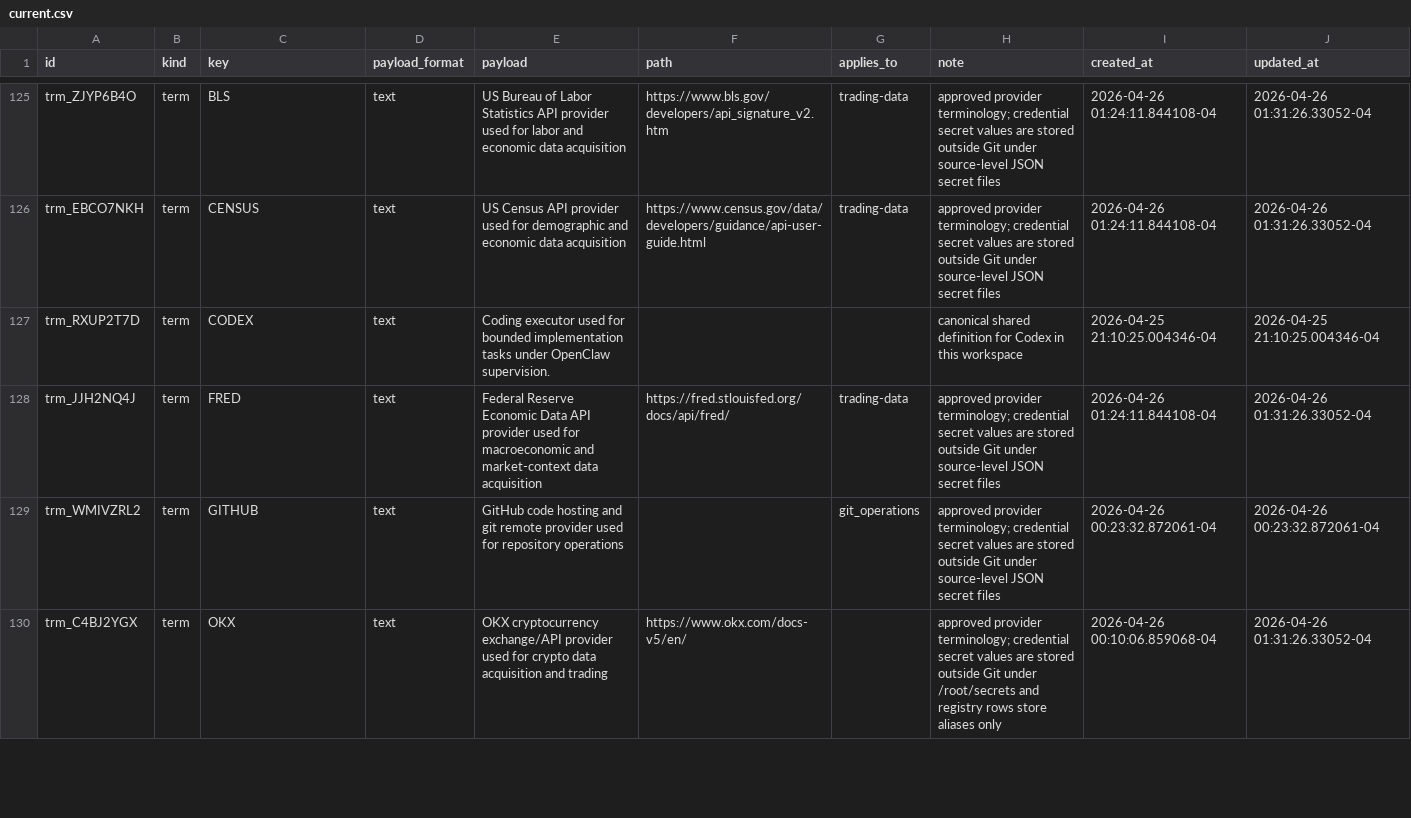
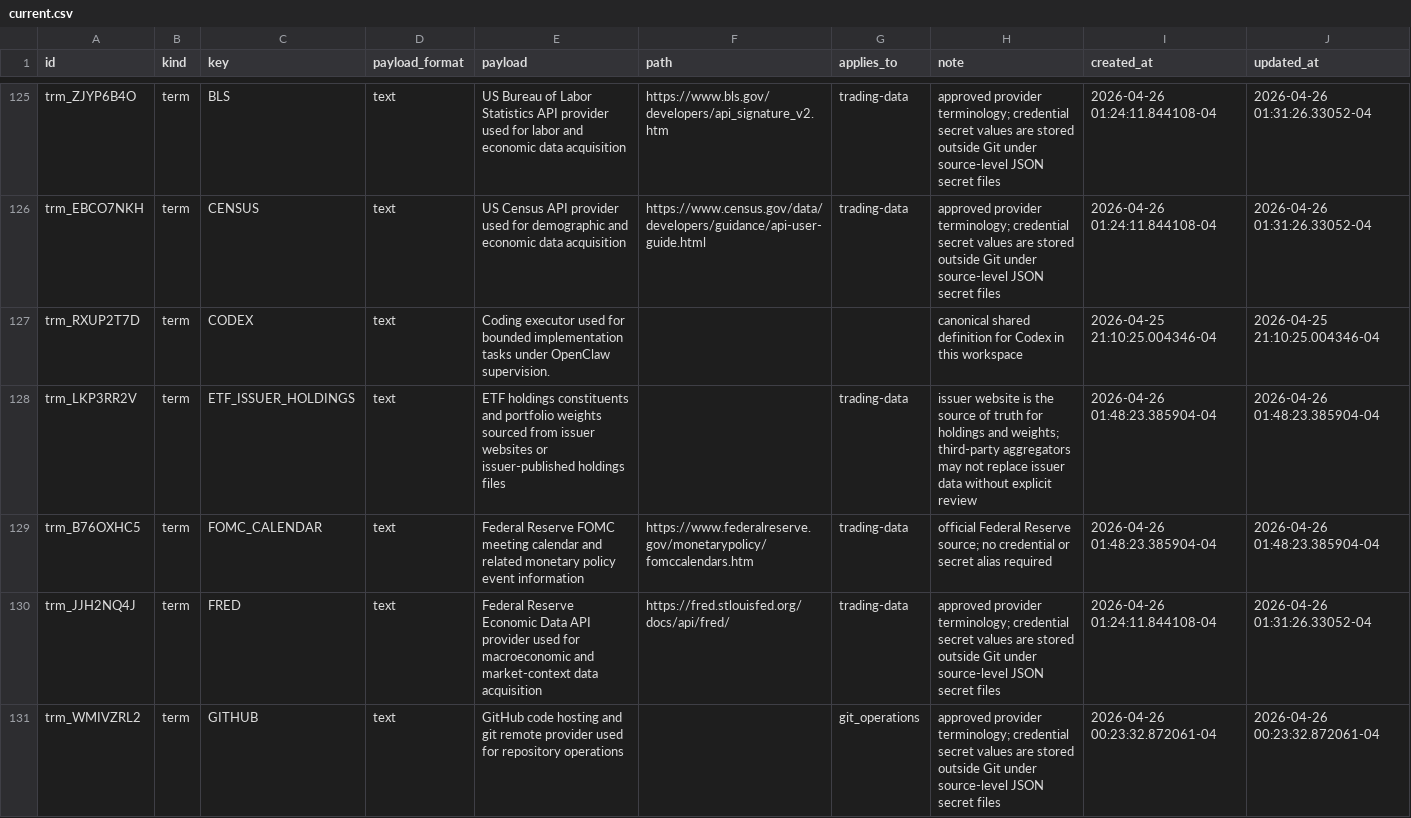
Before and after one commit to gilmore307/trading-manager, a CSV file: registry/current.csv, drawn as a sheet; only a part is shown, gaps mark what is left out; the shorter side is filled out with more unchanged rows; the diff covers the shown part only; the diff names each change by its address in the sheet, - before the commit and + after, or states it on an @@ line.

Commit message:
Register web-discovered source terms

```diff
--- a/registry/current.csv
+++ b/registry/current.csv
+row 128: trm_LKP3RR2V | term | ETF_ISSUER_HOLDINGS | text | ETF holdings constituents and portfolio weights sourced from issuer websites or issuer-published holdings files |  | trading-data | issuer website is the source of truth for holdings and weights; third-party aggregators may not replace issuer data without explicit review | 2026-04-26 01:48:23.385904-04 | 2026-04-26 01:48:23.385904-04
+row 129: trm_B76OXHC5 | term | FOMC_CALENDAR | text | Federal Reserve FOMC meeting calendar and related monetary policy event information | https://www.federalreserve.gov/monetarypolicy/fomccalendars.htm | trading-data | official Federal Reserve source; no credential or secret alias required | 2026-04-26 01:48:23.385904-04 | 2026-04-26 01:48:23.385904-04
```
Also changed, not shown: 1 added row elsewhere in this file, 4 other files.
